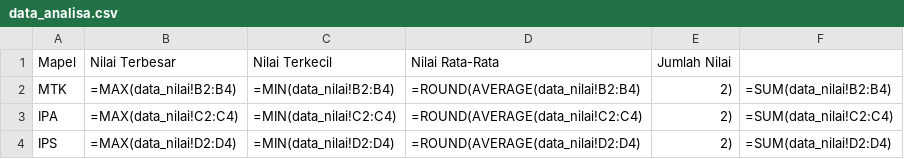
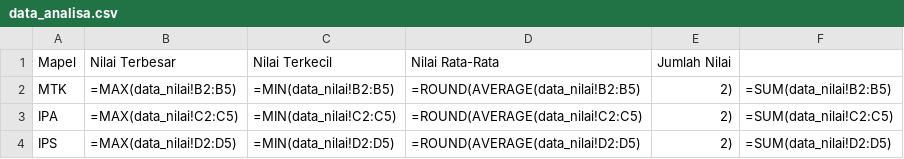
Before and after one commit to helgi901/TUGAS-REFISI, a CSV file: data_analisa.csv, drawn as a sheet.

Commit message:
Update data_analisa.csv

```diff
--- a/data_analisa.csv
+++ b/data_analisa.csv
@@ -1,4 +1,4 @@
 Mapel;Nilai Terbesar;Nilai Terkecil;Nilai Rata-Rata;Jumlah Nilai
-MTK;=MAX(data_nilai!B2:B4);=MIN(data_nilai!B2:B4);=ROUND(AVERAGE(data_nilai!B2:B4);2);=SUM(data_nilai!B2:B4)
-IPA;=MAX(data_nilai!C2:C4);=MIN(data_nilai!C2:C4);=ROUND(AVERAGE(data_nilai!C2:C4);2);=SUM(data_nilai!C2:C4)
-IPS;=MAX(data_nilai!D2:D4);=MIN(data_nilai!D2:D4);=ROUND(AVERAGE(data_nilai!D2:D4);2);=SUM(data_nilai!D2:D4)
+MTK;=MAX(data_nilai!B2:B5);=MIN(data_nilai!B2:B5);=ROUND(AVERAGE(data_nilai!B2:B5);2);=SUM(data_nilai!B2:B5)
+IPA;=MAX(data_nilai!C2:C5);=MIN(data_nilai!C2:C5);=ROUND(AVERAGE(data_nilai!C2:C5);2);=SUM(data_nilai!C2:C5)
+IPS;=MAX(data_nilai!D2:D5);=MIN(data_nilai!D2:D5);=ROUND(AVERAGE(data_nilai!D2:D5);2);=SUM(data_nilai!D2:D5)
```
